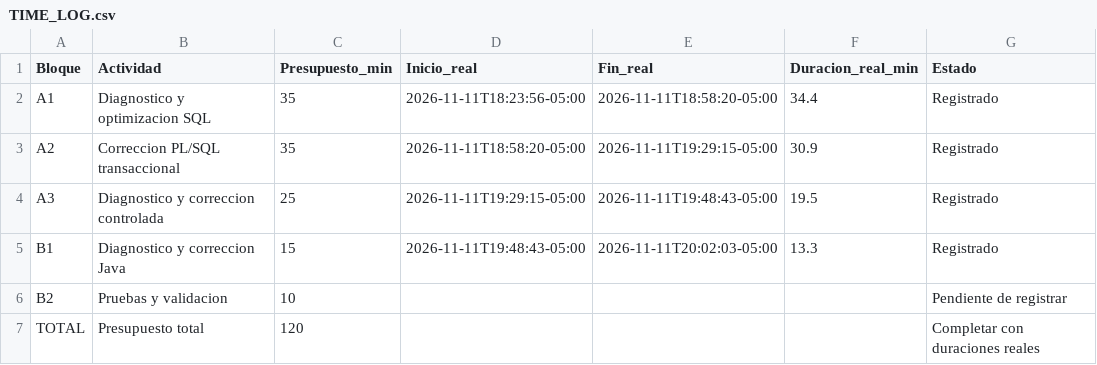
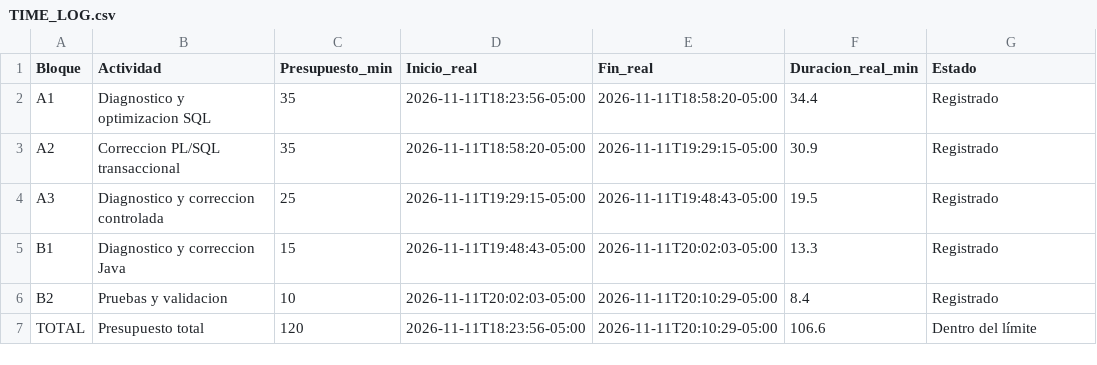
Before and after one commit to Prodigy304/gestion-solicitudes-soporte, a CSV file: TIME_LOG.csv, drawn as a sheet.

Commit message:
docs: registrar tiempo final de la prueba

```diff
--- a/TIME_LOG.csv
+++ b/TIME_LOG.csv
@@ -5,3 +5,3 @@ A3,Diagnostico y correccion controlada,25,2026-11-11T19:29:15-05:00,2026-11-11T1
 B1,Diagnostico y correccion Java,15,2026-11-11T19:48:43-05:00,2026-11-11T20:02:03-05:00,13.3,Registrado
-B2,Pruebas y validacion,10,,,,Pendiente de registrar
-TOTAL,Presupuesto total,120,,,,Completar con duraciones reales
+B2,Pruebas y validacion,10,2026-11-11T20:02:03-05:00,2026-11-11T20:10:29-05:00,8.4,Registrado
+TOTAL,Presupuesto total,120,2026-11-11T18:23:56-05:00,2026-11-11T20:10:29-05:00,106.6,Dentro del límite
```
